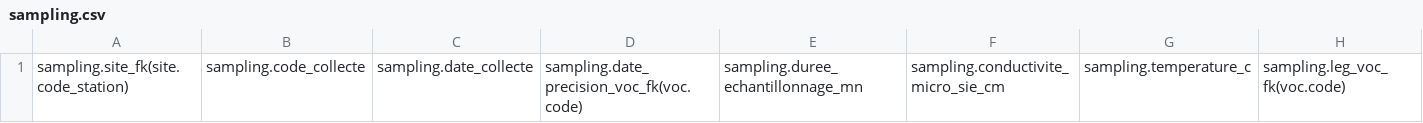
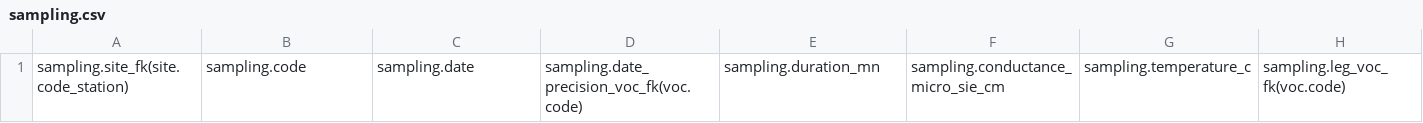
Before and after one commit to GOTIT-DEV/GOTIT, a CSV file: assets/imports/sampling.csv, drawn as a sheet; only a part is shown; the diff names each change by its address in the sheet, - before the commit and + after, or states it on an @@ line.

Commit message:
Translate Sampling entity properties

```diff
--- a/assets/imports/sampling.csv
+++ b/assets/imports/sampling.csv
-B1: sampling.code_collecte
+B1: sampling.code
-C1: sampling.date_collecte
+C1: sampling.date
-E1: sampling.duree_echantillonnage_mn
+E1: sampling.duration_mn
-F1: sampling.conductivite_micro_sie_cm
+F1: sampling.conductance_micro_sie_cm
```
Also changed, not shown: assets/imports/external_biological_material.csv, assets/imports/external_sequence.csv, 15 other files.
